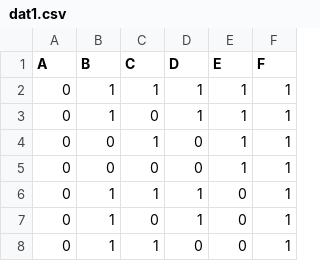
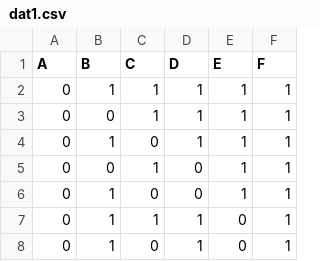
Before and after one commit to vpparkkinen/boolf_test, a CSV file: data/dat1.csv, drawn as a sheet; only a part is shown; the shorter side is filled out with more unchanged rows; the diff covers the shown part only.

```diff
--- a/data/dat1.csv
+++ b/data/dat1.csv
@@ -2,5 +2,6 @@
 0;1;1;1;1;1
+0;0;1;1;1;1
 0;1;0;1;1;1
 0;0;1;0;1;1
-0;0;0;0;1;1
+0;1;0;0;1;1
 0;1;1;1;0;1
```
Also changed, not shown: 7 added rows, 8 removed rows, 1 moved row and 10 edited cells elsewhere in this file, data/dat2.csv, 3 other files.
